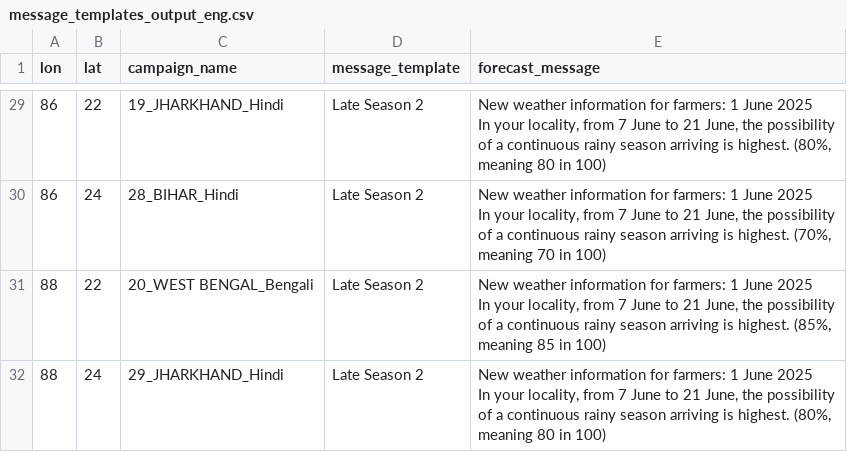
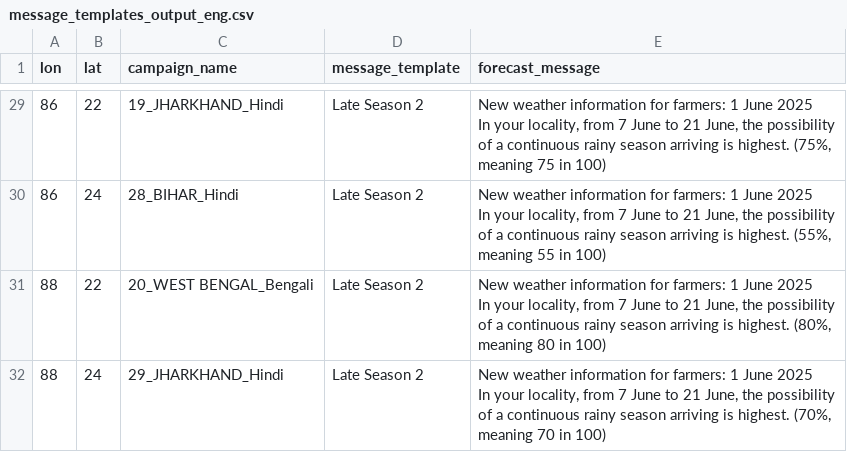
Before and after one commit to envfluids/monsoon-operational, a CSV file: docs/assets/data/message_templates_output_eng.csv, drawn as a sheet; only a part is shown, gaps mark what is left out; the diff covers the shown part only; the diff names each change by its address in the sheet, - before the commit and + after, or states it on an @@ line.

```diff
--- a/docs/assets/data/message_templates_output_eng.csv
+++ b/docs/assets/data/message_templates_output_eng.csv
-E29 (forecast_message): …is highest. (80%, meaning 80 in 100)
+E29 (forecast_message): …is highest. (75%, meaning 75 in 100)
-E30 (forecast_message): …is highest. (70%, meaning 70 in 100)
+E30 (forecast_message): …is highest. (55%, meaning 55 in 100)
-E31 (forecast_message): …is highest. (85%, meaning 85 in 100)
+E31 (forecast_message): …is highest. (80%, meaning 80 in 100)
-E32 (forecast_message): …is highest. (80%, meaning 80 in 100)
+E32 (forecast_message): …is highest. (70%, meaning 70 in 100)
```
Also changed, not shown: 26 edited cells elsewhere in this file, 2 other files.
